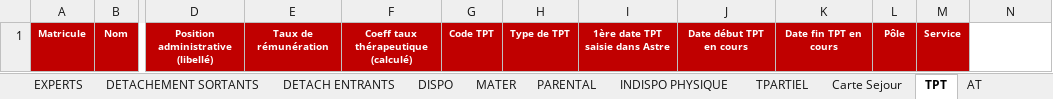
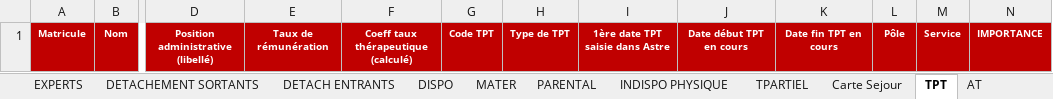
Before and after one commit to albatror/GRH-manager, an Excel workbook: Tableau de bord_.xlsx, sheet TPT, drawn as a sheet; only a part is shown, gaps mark what is left out; values as stored, in another font and other column widths than the file's, no borders; the diff names each change by its address in the sheet, - before the commit and + after, or states it on an @@ line.

```diff
--- a/Tableau de bord_.xlsx (sheet TPT)
+++ b/Tableau de bord_.xlsx (sheet TPT)
-N1: (empty)
+N1: IMPORTANCE
-N1 fill: none
+N1 fill: #C00000
```
Also changed, not shown: sheet Parametres, sheet DISPO, sheet EXPERTS, sheet APPRENTIS, sheet PARENTAL, sheet TPARTIEL, 9 more sheets, hidden cells, Modèle cahier de paye_.xlsx.
